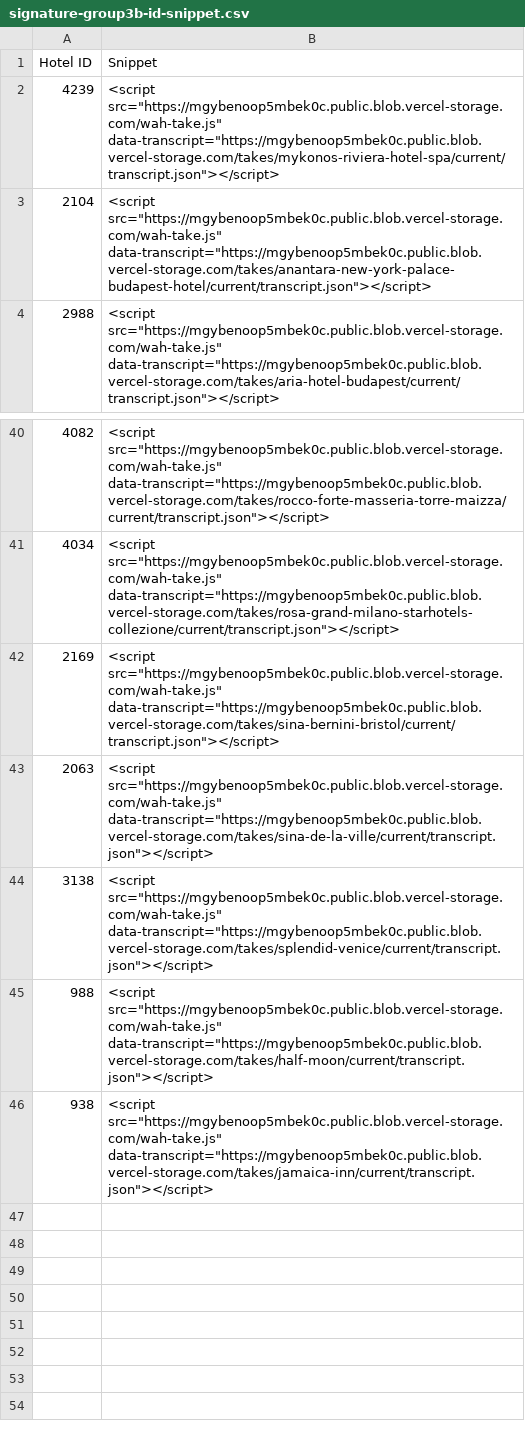
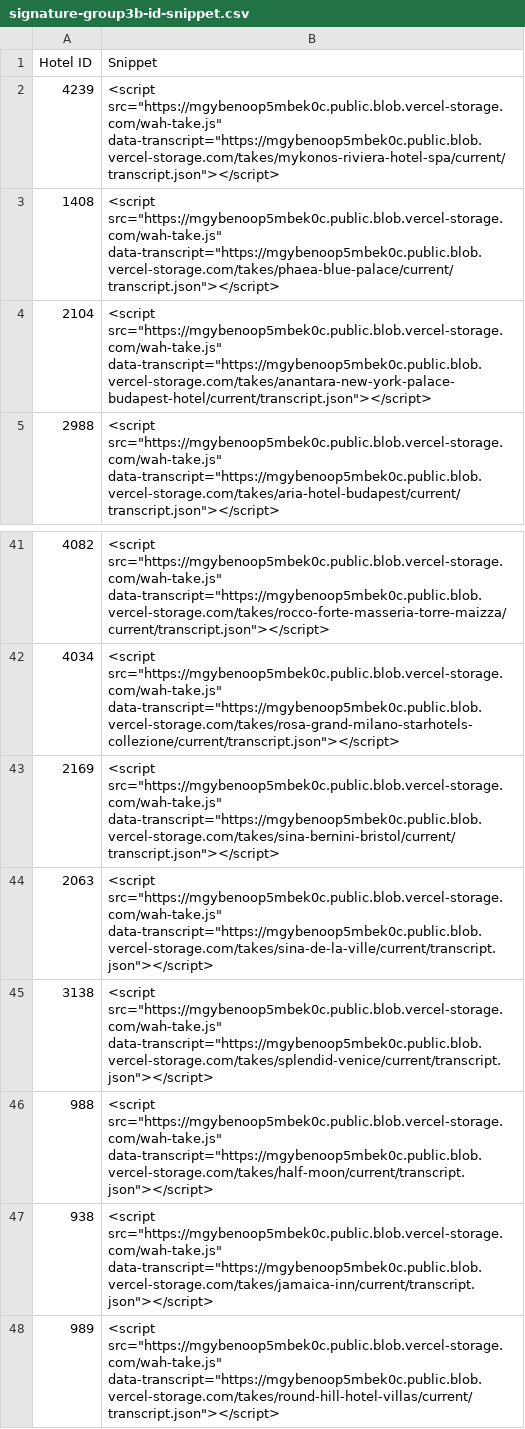
Before and after one commit to Vincenzo182631/whatahotel-voice, a CSV file: exports/signature-group3b-id-snippet.csv, drawn as a sheet; only a part is shown, gaps mark what is left out.

```diff
--- a/exports/signature-group3b-id-snippet.csv
+++ b/exports/signature-group3b-id-snippet.csv
@@ -2,2 +2,3 @@ Hotel ID,Snippet
 4239,"<script src=""https://mgybenoop5mbek0c.public.blob.vercel-storage.com/wah-take.js"" data-transcript=""https://mgybenoop5mbek0c.public.blob.vercel-storage.com/takes/mykonos-riviera-hotel-spa/current/transcript.json""></script>"
+1408,"<script src=""https://mgybenoop5mbek0c.public.blob.vercel-storage.com/wah-take.js"" data-transcript=""https://mgybenoop5mbek0c.public.blob.vercel-storage.com/takes/phaea-blue-palace/current/transcript.json""></script>"
 2104,"<script src=""https://mgybenoop5mbek0c.public.blob.vercel-storage.com/wah-take.js"" data-transcript=""https://mgybenoop5mbek0c.public.blob.vercel-storage.com/takes/anantara-new-york-palace-budapest-hotel/current/transcript.json""></script>"
@@ -46 +47,2 @@ Hotel ID,Snippet
 938,"<script src=""https://mgybenoop5mbek0c.public.blob.vercel-storage.com/wah-take.js"" data-transcript=""https://mgybenoop5mbek0c.public.blob.vercel-storage.com/takes/jamaica-inn/current/transcript.json""></script>"
+989,"<script src=""https://mgybenoop5mbek0c.public.blob.vercel-storage.com/wah-take.js"" data-transcript=""https://mgybenoop5mbek0c.public.blob.vercel-storage.com/takes/round-hill-hotel-villas/current/transcript.json""></script>"
```
Also changed, not shown: exports/signature-group3b-admin.csv, 1 other file.
